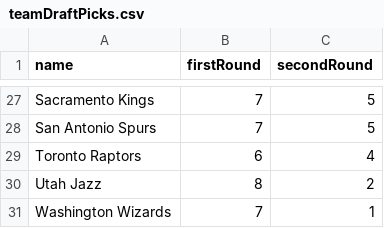
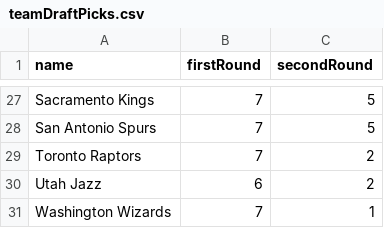
Before and after one commit to akblal/FantasyBasketballHelper, a CSV file: teamDraftPicks.csv, drawn as a sheet; only a part is shown, gaps mark what is left out; the diff covers the shown part only.

```diff
--- a/teamDraftPicks.csv
+++ b/teamDraftPicks.csv
@@ -28,4 +28,4 @@ Sacramento Kings,7,5
 San Antonio Spurs,7,5
-Toronto Raptors,6,4
-Utah Jazz,8,2
+Toronto Raptors,7,2
+Utah Jazz,6,2
 Washington Wizards,7,1
```
Also changed, not shown: 15 edited cells elsewhere in this file, injuryList.csv, playerSalary.csv, 7 other files.
